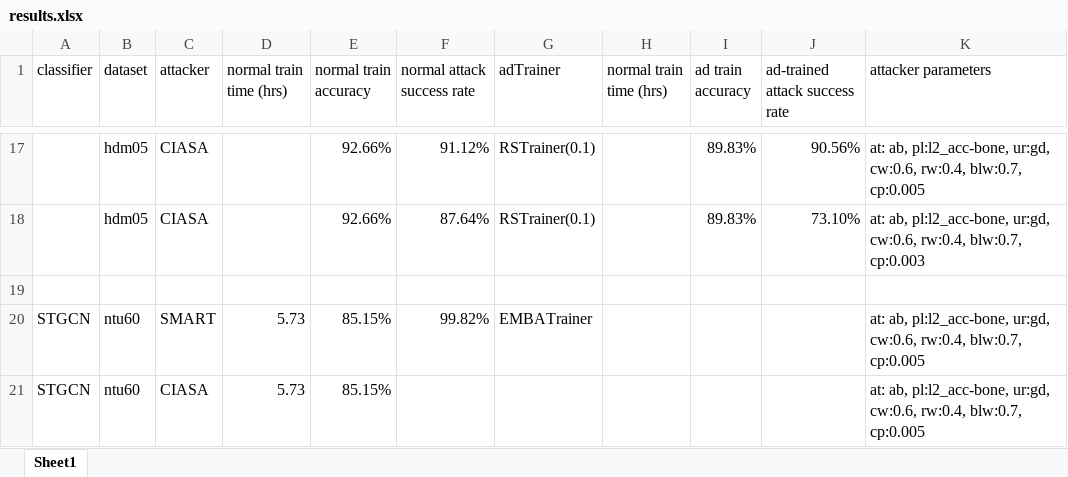
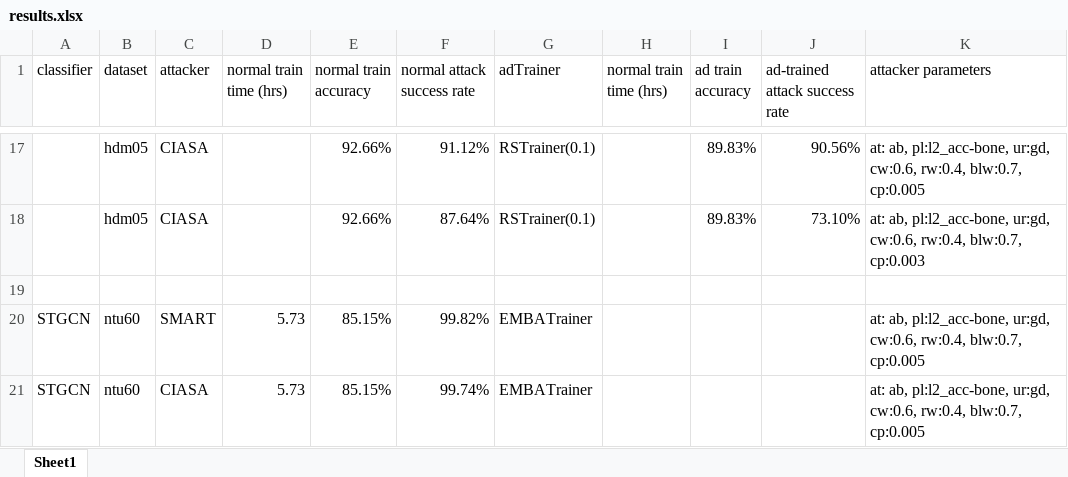
Before and after one commit to realcrane/Defending-Black-box-Skeleton-based-Human-Activity-Classifiers, an Excel workbook: results/results.xlsx, sheet Sheet1, drawn as a sheet; only a part is shown, gaps mark what is left out; values as stored, in another font and other column widths than the file's, no borders; the diff names each change by its address in the sheet, - before the commit and + after, or states it on an @@ line.

```diff
--- a/results/results.xlsx (sheet Sheet1)
+++ b/results/results.xlsx (sheet Sheet1)
-F21 (normal attack success rate): (empty)
+F21 (normal attack success rate): 99.74%
-G21 (adTrainer): (empty)
+G21 (adTrainer): EMBATrainer
```
Also changed, not shown: 5 other files.
